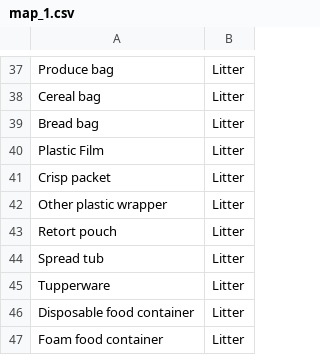
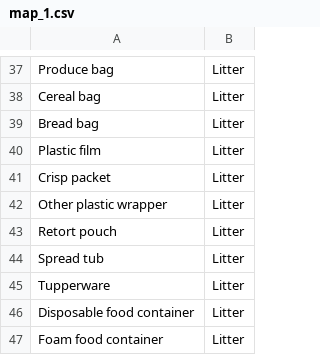
Before and after one commit to soorajsm06/TACO, a CSV file: detector/taco_config/map_1.csv, drawn as a sheet; only a part is shown, gaps mark what is left out.

```diff
--- a/detector/taco_config/map_1.csv
+++ b/detector/taco_config/map_1.csv
@@ -39,3 +39,3 @@ Cereal bag,Litter
 Bread bag,Litter
-Plastic Film,Litter
+Plastic film,Litter
 Crisp packet,Litter
```
Also changed, not shown: detector/taco_config/map_17.csv, detector/taco_config/map_2.csv, 3 other files.
